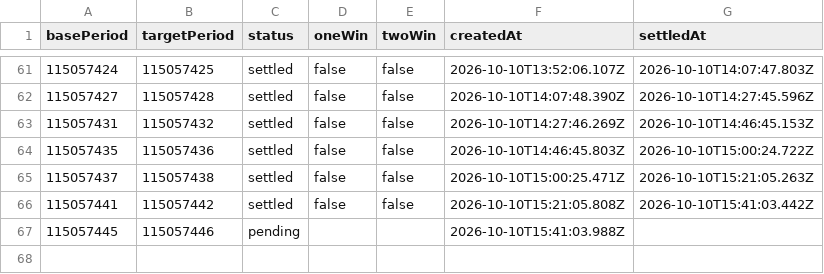
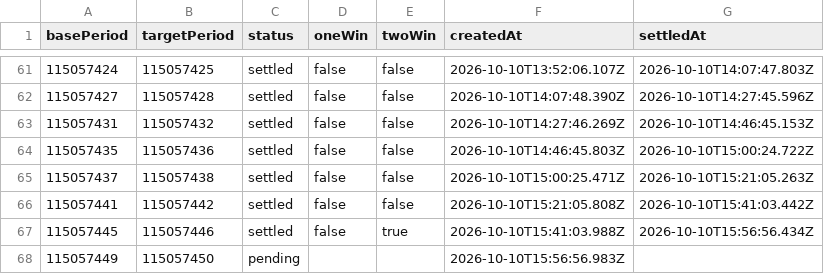
Before and after one commit to poiulkjmny0005-art/bingo-a-plus-signal, a CSV file: star3_v32_report.csv, drawn as a sheet; only a part is shown, gaps mark what is left out.

```diff
--- a/star3_v32_report.csv
+++ b/star3_v32_report.csv
@@ -66,2 +66,3 @@ basePeriod,targetPeriod,status,oneWin,twoWin,createdAt,settledAt
 115057441,115057442,settled,false,false,2026-10-10T15:21:05.808Z,2026-10-10T15:41:03.442Z
-115057445,115057446,pending,,,2026-10-10T15:41:03.988Z,
+115057445,115057446,settled,false,true,2026-10-10T15:41:03.988Z,2026-10-10T15:56:56.434Z
+115057449,115057450,pending,,,2026-10-10T15:56:56.983Z,
```
Also changed, not shown: star3_v32b_report.csv, star3_v3_report.csv, 3 other files.
